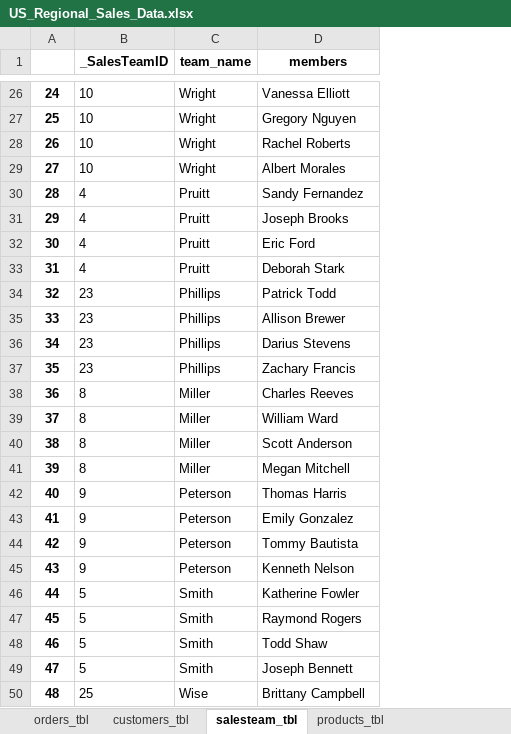
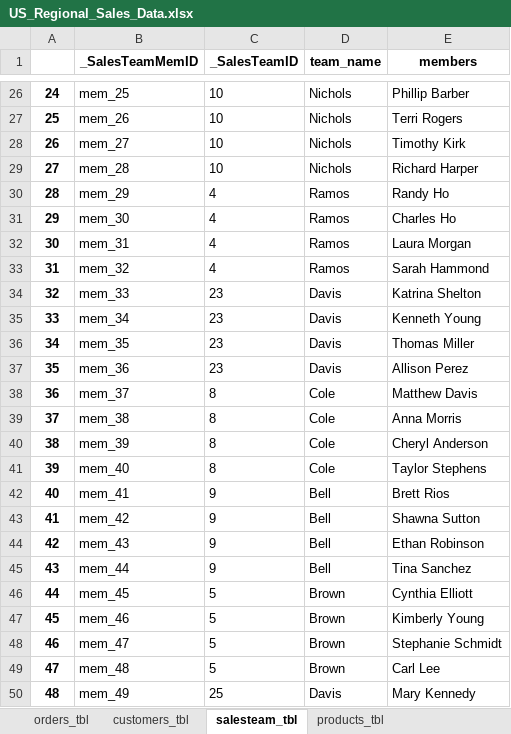
Before and after one commit to andrewjohnson038/data-science-portfolio, an Excel workbook: BI_Portfolio/SalesDB_Proj/US_Regional_Sales_Data.xlsx, sheet salesteam_tbl, drawn as a sheet; only a part is shown, gaps mark what is left out; values as stored, in another font and other column widths than the file's, no borders; addresses are those after the commit; the diff covers the shown part only; the diff names each change by its address in the sheet, - before the commit and + after, or states it on an @@ line.

Commit message:
Reg Sales Proj - Commit 6:
- Added Unique sales member ID to sales team table and added members to the core table to do metrics on sales performance

```diff
--- a/BI_Portfolio/SalesDB_Proj/US_Regional_Sales_Data.xlsx (sheet salesteam_tbl)
+++ b/BI_Portfolio/SalesDB_Proj/US_Regional_Sales_Data.xlsx (sheet salesteam_tbl)
+column B (_SalesTeamMemID), rows 26-50: mem_25 | mem_26 | mem_27 | mem_28 | mem_29 | mem_30 | mem_31 | mem_32 | mem_33 | mem_34 | mem_35 | mem_36 | mem_37 | mem_38 | mem_39 | mem_40 | mem_41 | mem_42 | mem_43 | mem_44 | mem_45 | mem_46 | mem_47 | mem_48 | mem_49
-D26:D29 (team_name): Wright
+D26:D29 (team_name): Nichols
-E26 (members): Vanessa Elliott
+E26 (members): Phillip Barber
-E27 (members): Gregory Nguyen
+E27 (members): Terri Rogers
-E28 (members): Rachel Roberts
+E28 (members): Timothy Kirk
-E29 (members): Albert Morales
+E29 (members): Richard Harper
-D30:D33 (team_name): Pruitt
+D30:D33 (team_name): Ramos
-E30 (members): Sandy Fernandez
+E30 (members): Randy Ho
-E31 (members): Joseph Brooks
+E31 (members): Charles Ho
-E32 (members): Eric Ford
+E32 (members): Laura Morgan
-E33 (members): Deborah Stark
+E33 (members): Sarah Hammond
-D34:D37 (team_name): Phillips
+D34:D37 (team_name): Davis
-E34 (members): Patrick Todd
+E34 (members): Katrina Shelton
-E35 (members): Allison Brewer
+E35 (members): Kenneth Young
-E36 (members): Darius Stevens
+E36 (members): Thomas Miller
-E37 (members): Zachary Francis
+E37 (members): Allison Perez
-D38:D41 (team_name): Miller
+D38:D41 (team_name): Cole
-E38 (members): Charles Reeves
+E38 (members): Matthew Davis
-E39 (members): William Ward
+E39 (members): Anna Morris
-E40 (members): Scott Anderson
+E40 (members): Cheryl Anderson
-E41 (members): Megan Mitchell
+E41 (members): Taylor Stephens
-D42:D45 (team_name): Peterson
+D42:D45 (team_name): Bell
-E42 (members): Thomas Harris
+E42 (members): Brett Rios
-E43 (members): Emily Gonzalez
+E43 (members): Shawna Sutton
-E44 (members): Tommy Bautista
+E44 (members): Ethan Robinson
-E45 (members): Kenneth Nelson
+E45 (members): Tina Sanchez
-D46:D49 (team_name): Smith
+D46:D49 (team_name): Brown
-E46 (members): Katherine Fowler
+E46 (members): Cynthia Elliott
-E47 (members): Raymond Rogers
+E47 (members): Kimberly Young
-E48 (members): Todd Shaw
+E48 (members): Stephanie Schmidt
-E49 (members): Joseph Bennett
+E49 (members): Carl Lee
-D50 (team_name): Wise
+D50 (team_name): Davis
-E50 (members): Brittany Campbell
+E50 (members): Mary Kennedy
```
Also changed, not shown: 174 edited cells elsewhere in this sheet, sheet customers_tbl, sheet products_tbl, sheet salesbystate_vw, sheet orders_tbl, 1 other file.
